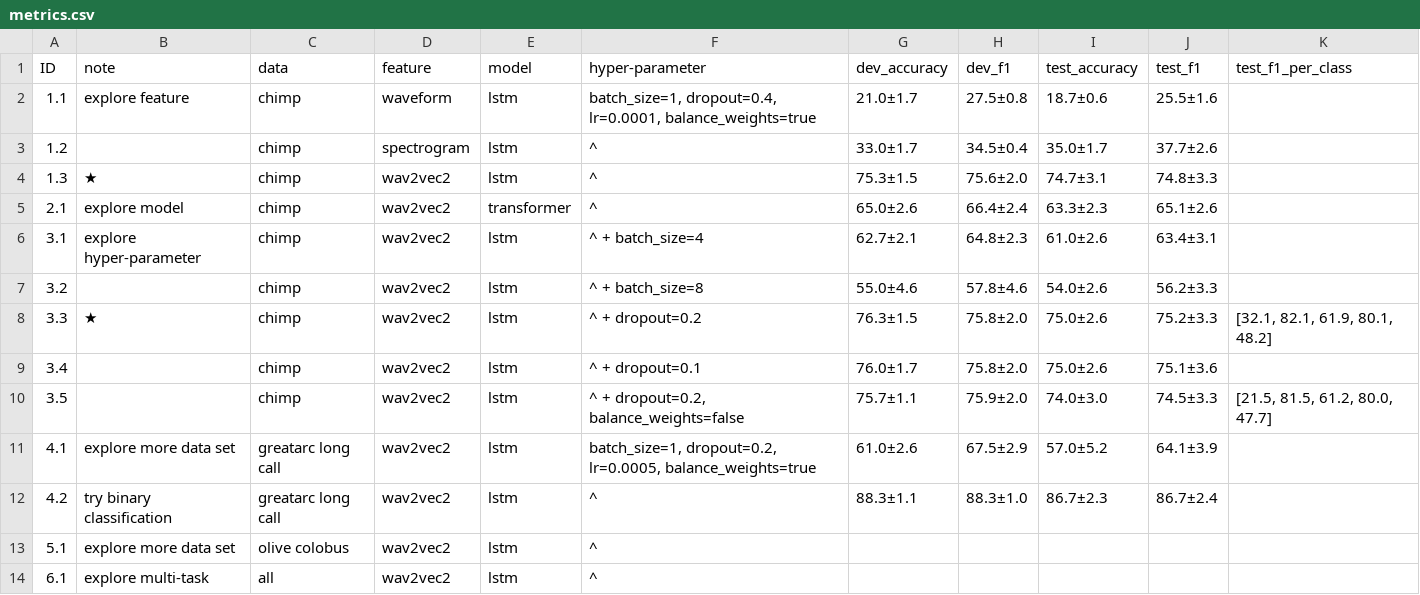
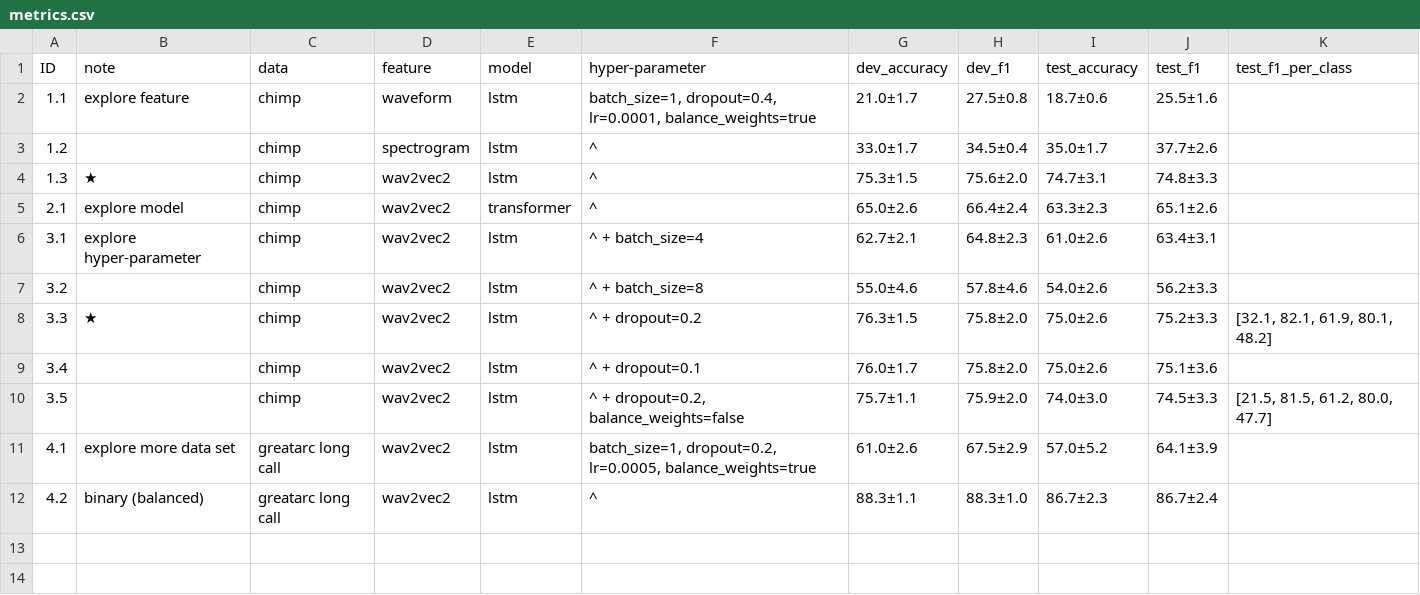
Before and after one commit to J22Melody/sed_great_ape, a CSV file: results/metrics.csv, drawn as a sheet.

Commit message:
finish some binary training on chimp and colobus: not much sense due to the unbalanceness

```diff
--- a/results/metrics.csv
+++ b/results/metrics.csv
@@ -11,4 +11,2 @@ ID,note,data,feature,"model",hyper-parameter," dev_accuracy"," dev_f1"," test_ac
 4.1,explore more data set,greatarc long call,wav2vec2,"lstm","batch_size=1, dropout=0.2,  lr=0.0005, balance_weights=true","61.0±2.6","67.5±2.9","57.0±5.2","64.1±3.9",
-4.2,try binary classification,greatarc long call,wav2vec2,"lstm",^,"88.3±1.1","88.3±1.0","86.7±2.3","86.7±2.4",
-5.1,explore more data set,olive colobus,wav2vec2,"lstm",^,,,,,
-6.1,explore multi-task,all,wav2vec2,"lstm",^,,,,,
+4.2,binary (balanced),greatarc long call,wav2vec2,"lstm",^,"88.3±1.1","88.3±1.0","86.7±2.3","86.7±2.4",
```
Also changed, not shown: 18 other files.
